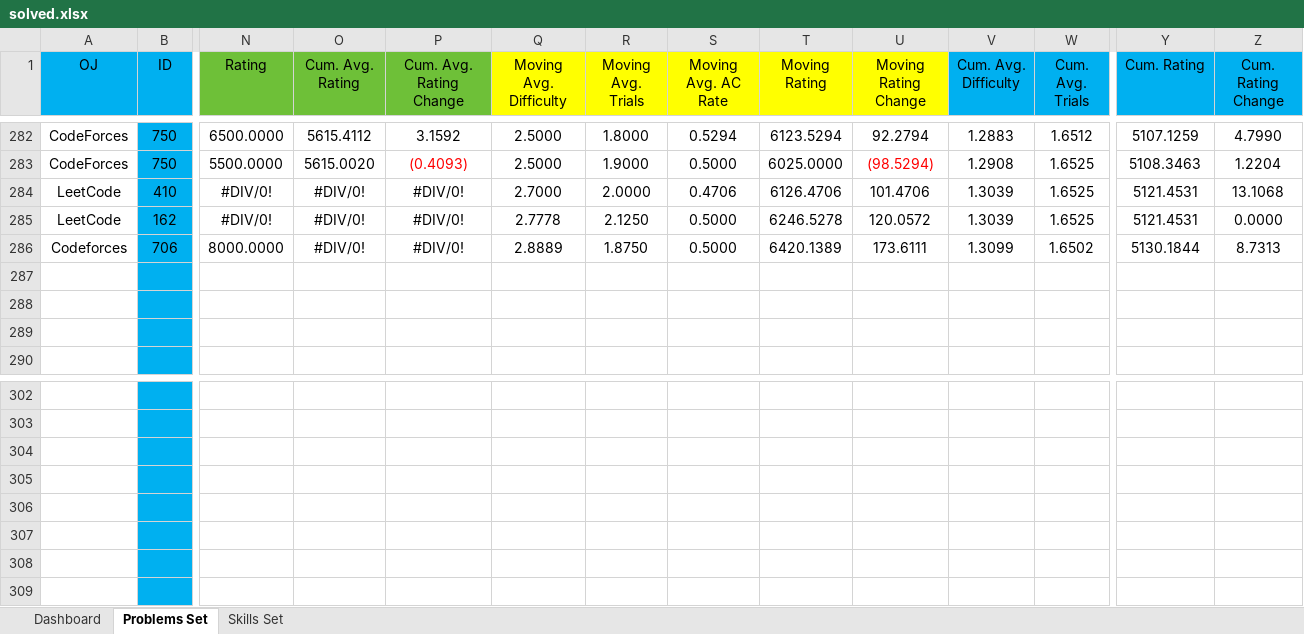
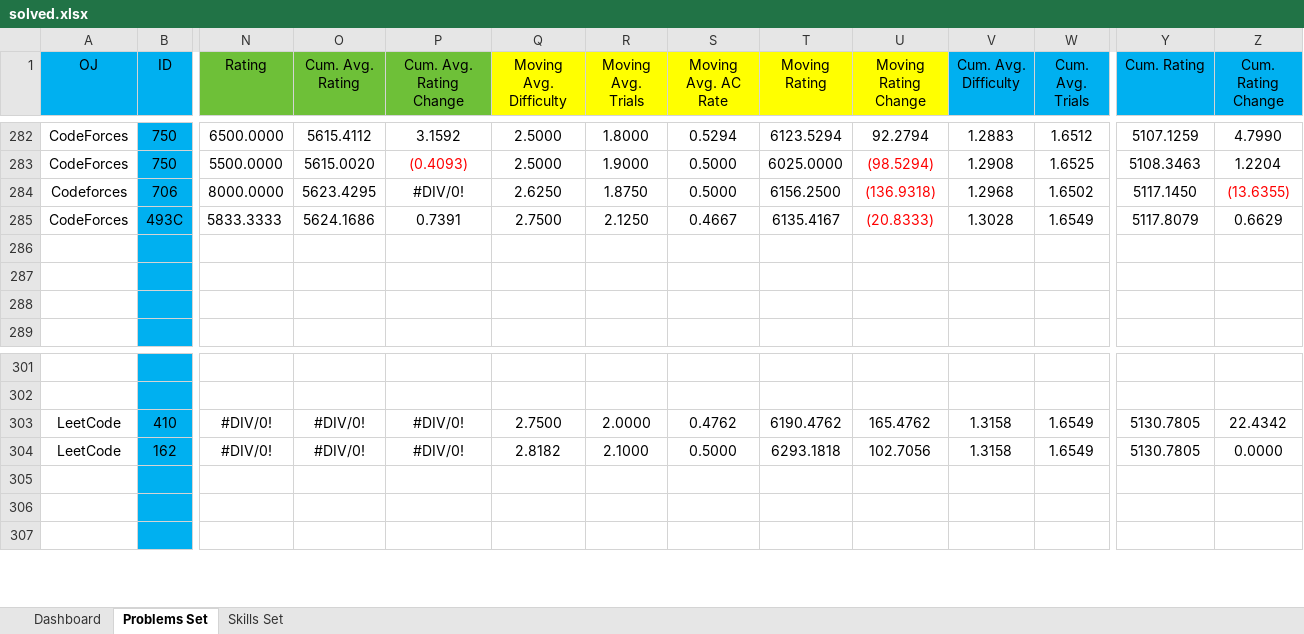
Before and after one commit to Greenwicher/Competitive-Programming, an Excel workbook: solved.xlsx, sheet Problems Set, drawn as a sheet; only a part is shown, gaps mark what is left out; values as stored, in another font and other column widths than the file's, no borders; conditional formats not drawn; removed rows and columns are numbered as before the commit, all else as after; rows hold the shown columns only; the diff names each change by its address in the sheet, - before the commit and + after, or states it on an @@ line.

```diff
--- a/solved.xlsx (sheet Problems Set)
+++ b/solved.xlsx (sheet Problems Set)
-row 284: LeetCode | 410 | #DIV/0! | #DIV/0! | #DIV/0! | 2.7000 | 2.0000 | 0.4706 | 6126.4706 | 101.4706 | 1.3039 | 1.6525 | 5121.4531 | 13.1068
-row 285: LeetCode | 162 | #DIV/0! | #DIV/0! | #DIV/0! | 2.7778 | 2.1250 | 0.5000 | 6246.5278 | 120.0572 | 1.3039 | 1.6525 | 5121.4531 | 0.0000
-O284 (Cum. Avg. Rating): #DIV/0!
+O284 (Cum. Avg. Rating): 5623.4295
-Q284 (Moving Avg. Difficulty): 2.8889
+Q284 (Moving Avg. Difficulty): 2.6250
-T284 (Moving Rating): 6420.1389
+T284 (Moving Rating): 6156.2500
-U284 (Moving Rating Change): 173.6111
+U284 (Moving Rating Change): (136.9318)
-U284 text colour: black
+U284 text colour: #FF0000
-V284 (Cum. Avg. Difficulty): 1.3099
+V284 (Cum. Avg. Difficulty): 1.2968
-Y284 (Cum. Rating): 5130.1844
+Y284 (Cum. Rating): 5117.1450
-Z284 (Cum. Rating Change): 8.7313
+Z284 (Cum. Rating Change): (13.6355)
-Z284 text colour: black
+Z284 text colour: #FF0000
+row 285: CodeForces | 493C | 5833.3333 | 5624.1686 | 0.7391 | 2.7500 | 2.1250 | 0.4667 | 6135.4167 | (20.8333) | 1.3028 | 1.6549 | 5117.8079 | 0.6629
-row 304: (empty)
-row 305: (empty)
-row 306: (empty)
+row 303: LeetCode | 410 | #DIV/0! | #DIV/0! | #DIV/0! | 2.7500 | 2.0000 | 0.4762 | 6190.4762 | 165.4762 | 1.3158 | 1.6549 | 5130.7805 | 22.4342
+row 304: LeetCode | 162 | #DIV/0! | #DIV/0! | #DIV/0! | 2.8182 | 2.1000 | 0.5000 | 6293.1818 | 102.7056 | 1.3158 | 1.6549 | 5130.7805 | 0.0000
```
Also changed, not shown: sheet Dashboard, formulas that keep their value, charts or pictures, CodeForces/guide/CodeForces-ProblemSet.xlsx, 2 other files.
